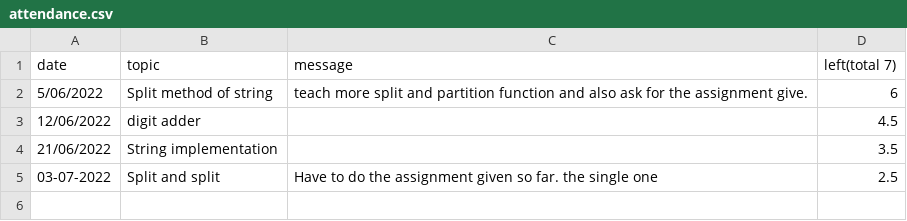
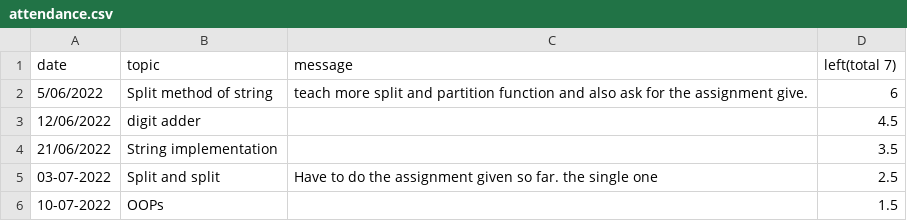
Before and after one commit to annup76779/python5tutor, a CSV file: sayan/attendance.csv, drawn as a sheet; the diff names each change by its address in the sheet, - before the commit and + after, or states it on an @@ line.

```diff
--- a/sayan/attendance.csv
+++ b/sayan/attendance.csv
+row 6: 10-07-2022 | OOPs |  | 1.5
```
Also changed, not shown: 12 other files.
